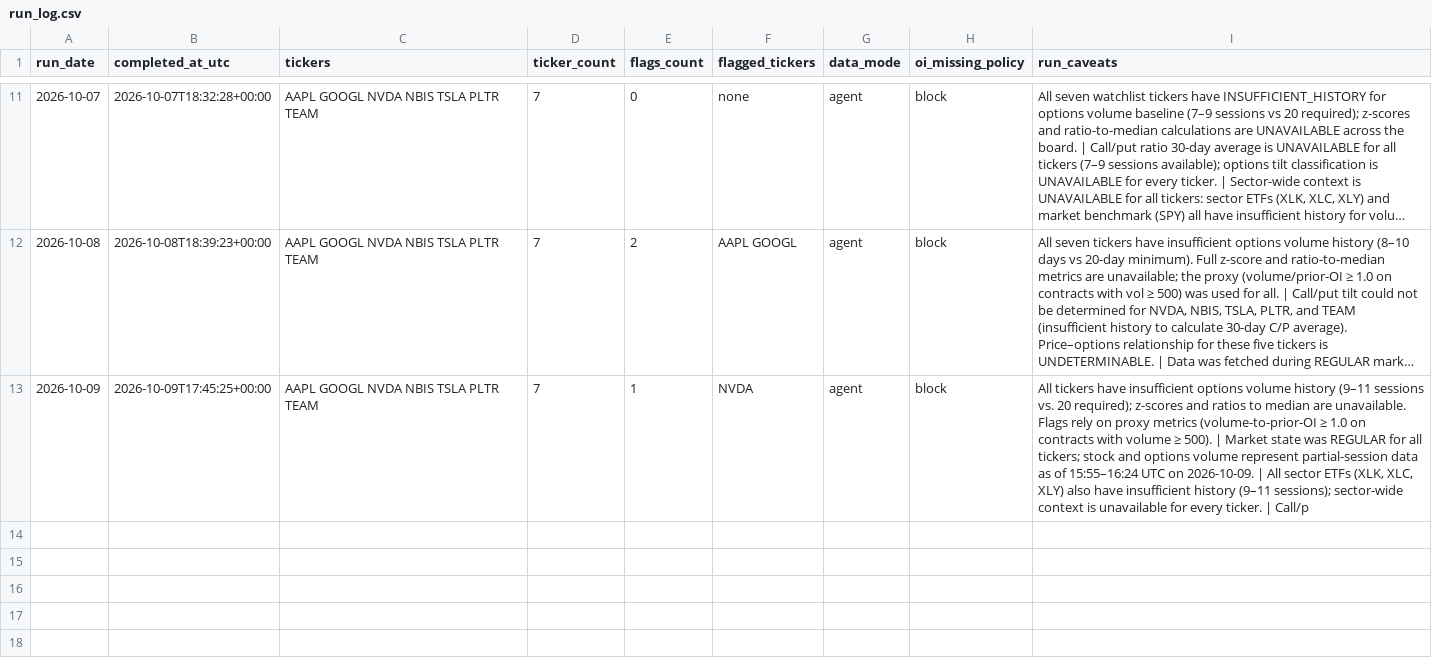
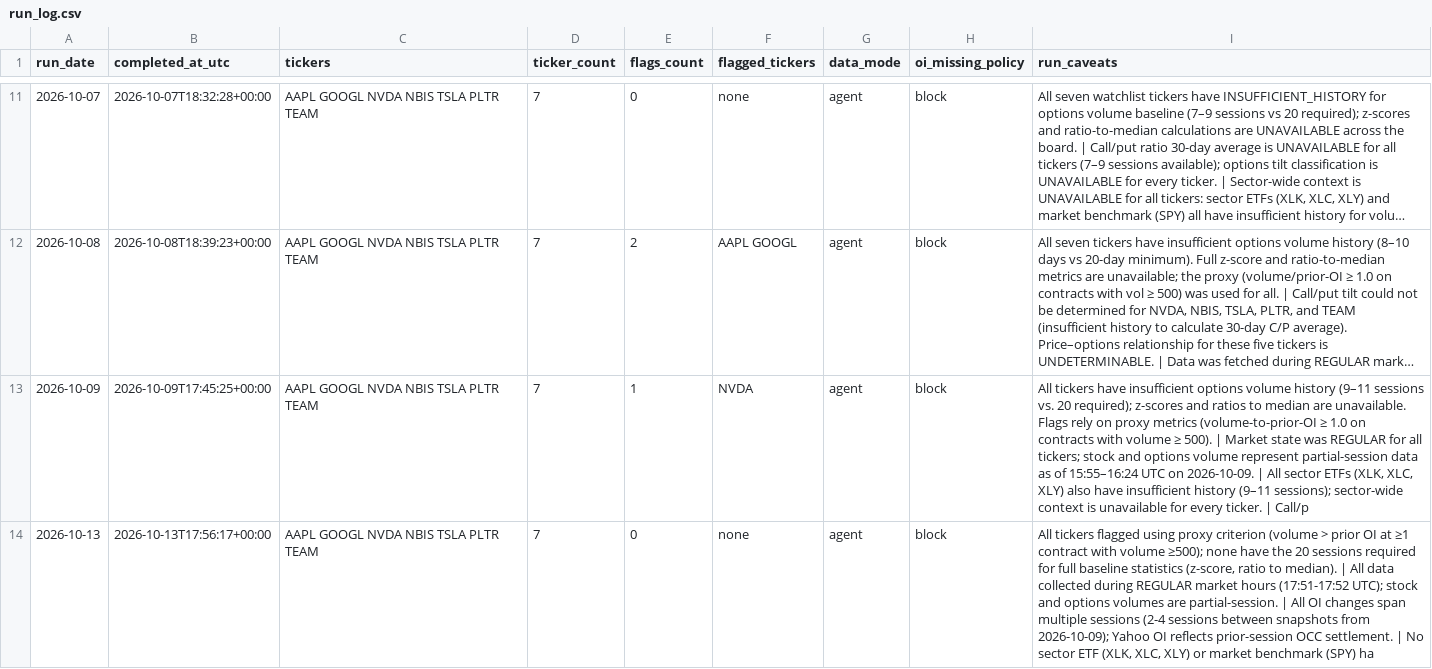
Before and after one commit to luciaz0/test-for-fun, a CSV file: stock-performance-analysis/data/run_log.csv, drawn as a sheet; only a part is shown, gaps mark what is left out; long unchanged cells end in ….

```diff
--- a/stock-performance-analysis/data/run_log.csv
+++ b/stock-performance-analysis/data/run_log.csv
@@ -13 +13,2 @@ run_date,completed_at_utc,tickers,ticker_count,flags_count,flagged_tickers,data_
 2026-10-09,2026-10-09T17:45:25+00:00,AAPL GOOGL NVDA NBIS TSLA PLTR TEAM,7,1,NVDA,agent,block,"All tickers have insufficient options volume history (9–11 sessions vs. 20 required); z-scores and ratios to median are unavailable. Flags rely on proxy metrics (volume-to-prior-OI ≥ 1.0 on contracts with volume ≥ 500). | Market state was REGULAR for all tickers; stock and options volume represent partial-session data as of 15:55–16:24 UTC on 2026-10-09. | All sector ETFs (XLK, XLC, XLY) also have insufficient history (9–11 sessions); sector-wide context is unavailable for every ticker. | Call/p"
+2026-10-13,2026-10-13T17:56:17+00:00,AAPL GOOGL NVDA NBIS TSLA PLTR TEAM,7,0,none,agent,block,"All tickers flagged using proxy criterion (volume > prior OI at ≥1 contract with volume ≥500); none have the 20 sessions required for full baseline statistics (z-score, ratio to median). | All data collected during REGULAR market hours (17:51-17:52 UTC); stock and options volumes are partial-session. | All OI changes span multiple sessions (2-4 sessions between snapshots from 2026-10-09); Yahoo OI reflects prior-session OCC settlement. | No sector ETF (XLK, XLC, XLY) or market benchmark (SPY) ha"
```
Also changed, not shown: stock-performance-analysis/data/ticker_log.csv, 1 other file.
